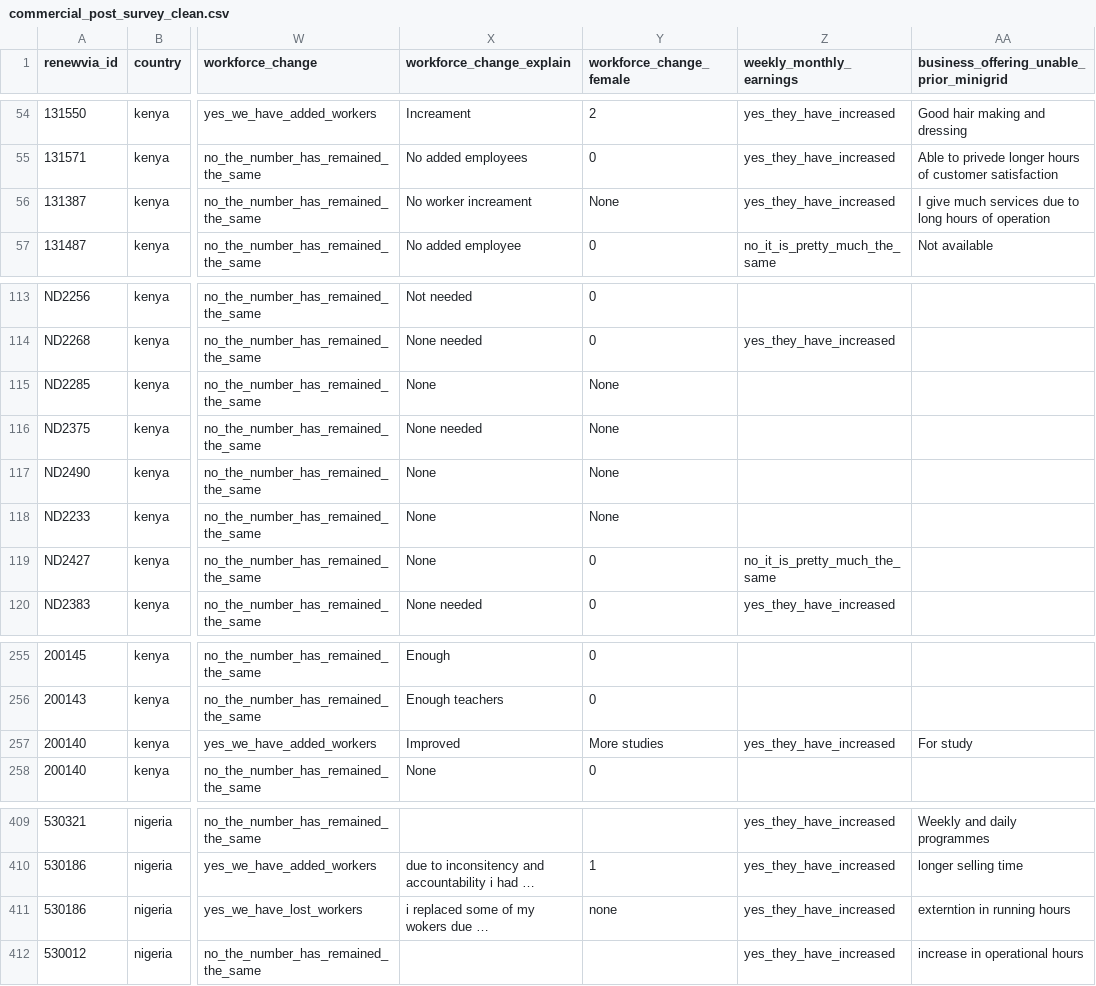
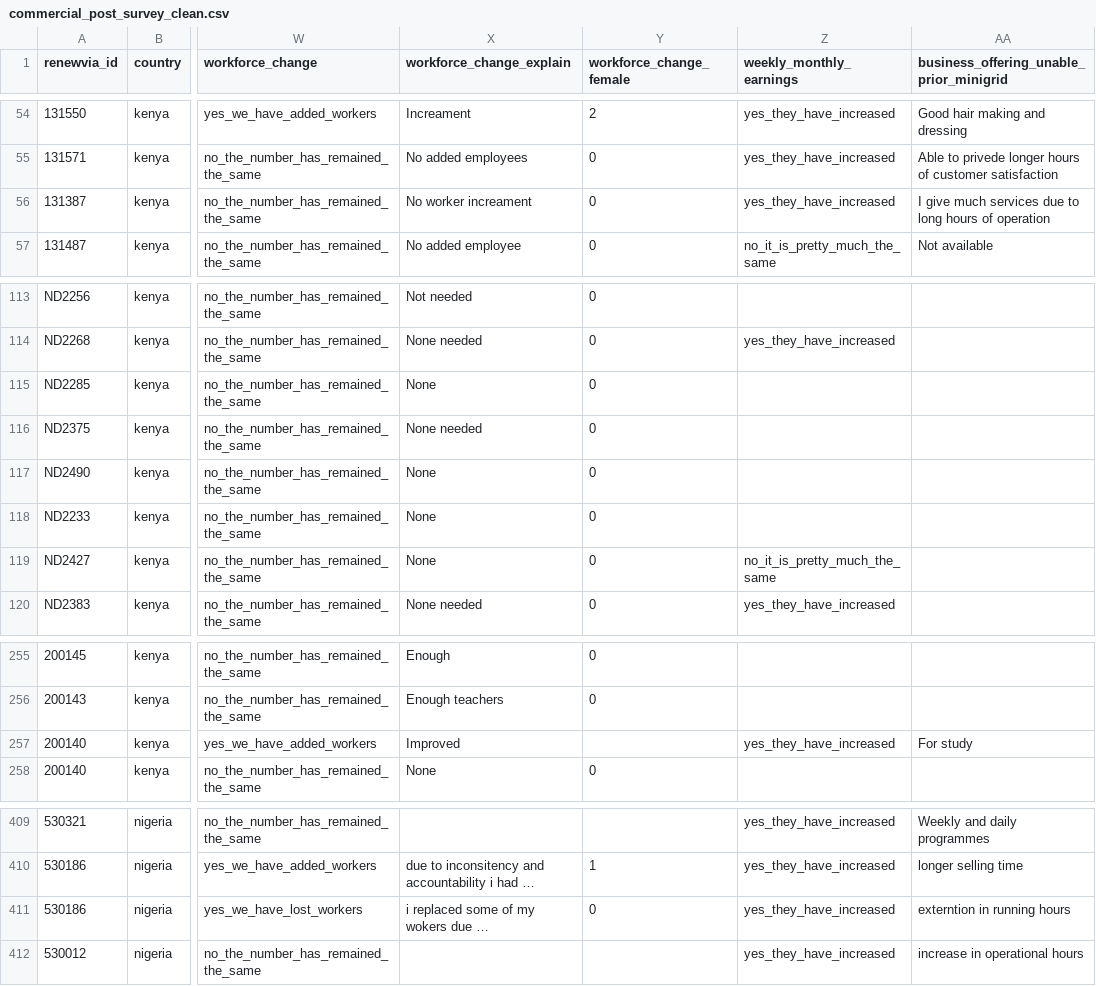
Before and after one commit to Renewvia-Energy/survey_impact_analysis, a CSV file: datasets_clean/commercial_post_survey_clean.csv, drawn as a sheet; only a part is shown, gaps mark what is left out; long unchanged cells end in …; the diff covers the shown part only; the diff names each change by its address in the sheet, - before the commit and + after, or states it on an @@ line.

```diff
--- a/datasets_clean/commercial_post_survey_clean.csv
+++ b/datasets_clean/commercial_post_survey_clean.csv
-Y56 (workforce_change_female): None
+Y56 (workforce_change_female): 0
-Y115:Y118 (workforce_change_female): None
+Y115:Y118 (workforce_change_female): 0
-Y257 (workforce_change_female): More studies
+Y257 (workforce_change_female): (empty)
-Y411 (workforce_change_female): none
+Y411 (workforce_change_female): 0
```
Also changed, not shown: 14 edited cells elsewhere in this file, 4 other files.
